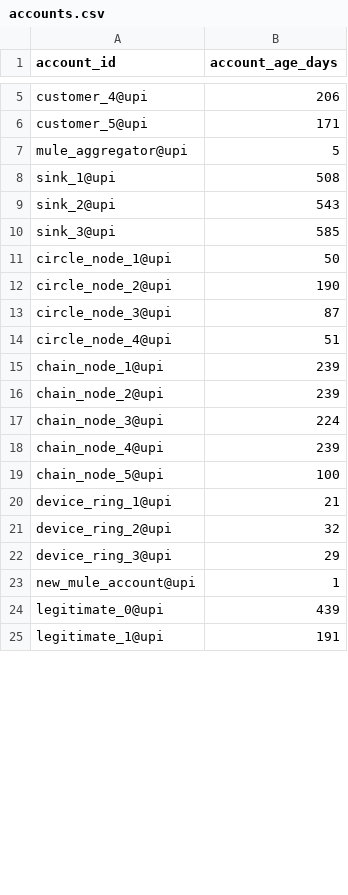
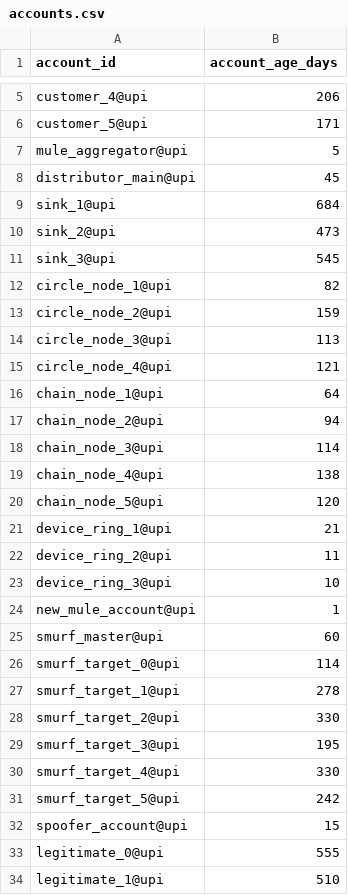
Before and after one commit to Mizanur2001/UPI_Mule_Account_Detection, a CSV file: data/accounts.csv, drawn as a sheet; only a part is shown, gaps mark what is left out; the diff covers the shown part only.

```diff
--- a/data/accounts.csv
+++ b/data/accounts.csv
@@ -7,19 +7,28 @@ customer_5@upi,171
 mule_aggregator@upi,5
-sink_1@upi,508
-sink_2@upi,543
-sink_3@upi,585
-circle_node_1@upi,50
-circle_node_2@upi,190
-circle_node_3@upi,87
-circle_node_4@upi,51
-chain_node_1@upi,239
-chain_node_2@upi,239
-chain_node_3@upi,224
-chain_node_4@upi,239
-chain_node_5@upi,100
+distributor_main@upi,45
+sink_1@upi,684
+sink_2@upi,473
+sink_3@upi,545
+circle_node_1@upi,82
+circle_node_2@upi,159
+circle_node_3@upi,113
+circle_node_4@upi,121
+chain_node_1@upi,64
+chain_node_2@upi,94
+chain_node_3@upi,114
+chain_node_4@upi,138
+chain_node_5@upi,120
 device_ring_1@upi,21
-device_ring_2@upi,32
-device_ring_3@upi,29
+device_ring_2@upi,11
+device_ring_3@upi,10
 new_mule_account@upi,1
-legitimate_0@upi,439
-legitimate_1@upi,191
+smurf_master@upi,60
+smurf_target_0@upi,114
+smurf_target_1@upi,278
+smurf_target_2@upi,330
+smurf_target_3@upi,195
+smurf_target_4@upi,330
+smurf_target_5@upi,242
+spoofer_account@upi,15
+legitimate_0@upi,555
+legitimate_1@upi,510
```
Also changed, not shown: 23 edited cells elsewhere in this file, data/devices.csv, data/transactions.csv, 13 other files.
